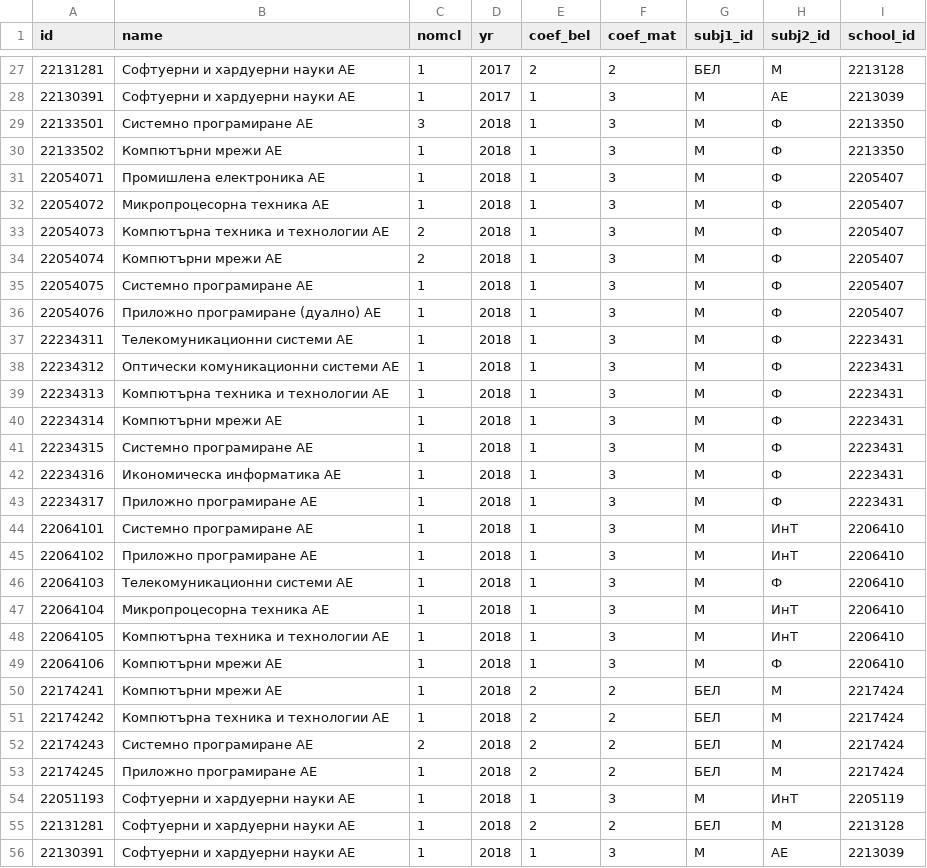
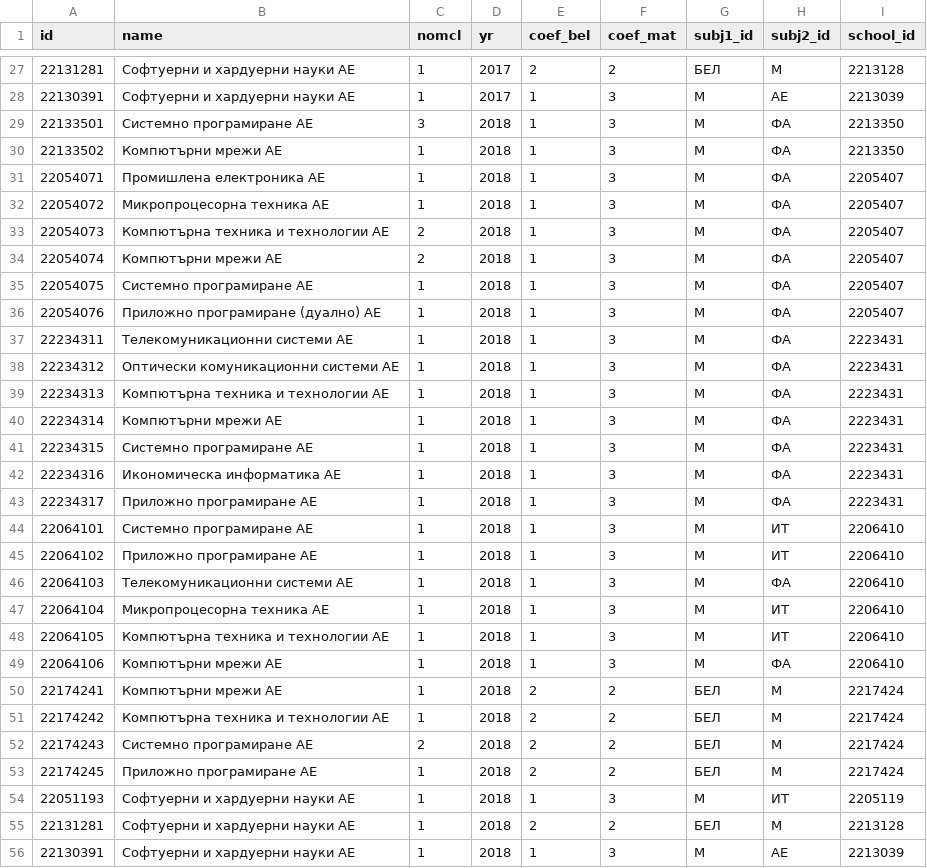
Before and after one commit to gdsotirov/7klas, a CSV file: db/data/classes.csv, drawn as a sheet; only a part is shown, gaps mark what is left out; the diff covers the shown part only.

Commit message:
Update subjects according to documentation
Update subjects according to documentation and update classes as well.

```diff
--- a/db/data/classes.csv
+++ b/db/data/classes.csv
@@ -28,23 +28,23 @@ id;name;nomcl;yr;coef_bel;coef_mat;subj1_id;subj2_id;school_id
 22130391;Софтуерни и хардуерни науки АЕ;1;2017;1;3;М;АЕ;2213039
-22133501;Системно програмиране АЕ;3;2018;1;3;М;Ф;2213350
-22133502;Компютърни мрежи АЕ;1;2018;1;3;М;Ф;2213350
-22054071;Промишлена електроника АЕ;1;2018;1;3;М;Ф;2205407
-22054072;Микропроцесорна техника АЕ;1;2018;1;3;М;Ф;2205407
-22054073;Компютърна техника и технологии АЕ;2;2018;1;3;М;Ф;2205407
-22054074;Компютърни мрежи АЕ;2;2018;1;3;М;Ф;2205407
-22054075;Системно програмиране АЕ;1;2018;1;3;М;Ф;2205407
-22054076;Приложно програмиране (дуално) АЕ;1;2018;1;3;М;Ф;2205407
-22234311;Телекомуникационни системи АЕ;1;2018;1;3;М;Ф;2223431
-22234312;Оптически комуникационни системи АЕ;1;2018;1;3;М;Ф;2223431
-22234313;Компютърна техника и технологии АЕ;1;2018;1;3;М;Ф;2223431
-22234314;Компютърни мрежи АЕ;1;2018;1;3;М;Ф;2223431
-22234315;Системно програмиране АЕ;1;2018;1;3;М;Ф;2223431
-22234316;Икономическа информатика АЕ;1;2018;1;3;М;Ф;2223431
-22234317;Приложно програмиране АЕ;1;2018;1;3;М;Ф;2223431
-22064101;Системно програмиране АЕ;1;2018;1;3;М;ИнТ;2206410
-22064102;Приложно програмиране АЕ;1;2018;1;3;М;ИнТ;2206410
-22064103;Телекомуникационни системи АЕ;1;2018;1;3;М;Ф;2206410
-22064104;Микропроцесорна техника АЕ;1;2018;1;3;М;ИнТ;2206410
-22064105;Компютърна техника и технологии АЕ;1;2018;1;3;М;ИнТ;2206410
-22064106;Компютърни мрежи АЕ;1;2018;1;3;М;Ф;2206410
+22133501;Системно програмиране АЕ;3;2018;1;3;М;ФА;2213350
+22133502;Компютърни мрежи АЕ;1;2018;1;3;М;ФА;2213350
+22054071;Промишлена електроника АЕ;1;2018;1;3;М;ФА;2205407
+22054072;Микропроцесорна техника АЕ;1;2018;1;3;М;ФА;2205407
+22054073;Компютърна техника и технологии АЕ;2;2018;1;3;М;ФА;2205407
+22054074;Компютърни мрежи АЕ;2;2018;1;3;М;ФА;2205407
+22054075;Системно програмиране АЕ;1;2018;1;3;М;ФА;2205407
+22054076;Приложно програмиране (дуално) АЕ;1;2018;1;3;М;ФА;2205407
+22234311;Телекомуникационни системи АЕ;1;2018;1;3;М;ФА;2223431
+22234312;Оптически комуникационни системи АЕ;1;2018;1;3;М;ФА;2223431
+22234313;Компютърна техника и технологии АЕ;1;2018;1;3;М;ФА;2223431
+22234314;Компютърни мрежи АЕ;1;2018;1;3;М;ФА;2223431
+22234315;Системно програмиране АЕ;1;2018;1;3;М;ФА;2223431
+22234316;Икономическа информатика АЕ;1;2018;1;3;М;ФА;2223431
+22234317;Приложно програмиране АЕ;1;2018;1;3;М;ФА;2223431
+22064101;Системно програмиране АЕ;1;2018;1;3;М;ИТ;2206410
+22064102;Приложно програмиране АЕ;1;2018;1;3;М;ИТ;2206410
+22064103;Телекомуникационни системи АЕ;1;2018;1;3;М;ФА;2206410
+22064104;Микропроцесорна техника АЕ;1;2018;1;3;М;ИТ;2206410
+22064105;Компютърна техника и технологии АЕ;1;2018;1;3;М;ИТ;2206410
+22064106;Компютърни мрежи АЕ;1;2018;1;3;М;ФА;2206410
 22174241;Компютърни мрежи АЕ;1;2018;2;2;БЕЛ;М;2217424
@@ -53,3 +53,3 @@ id;name;nomcl;yr;coef_bel;coef_mat;subj1_id;subj2_id;school_id
 22174245;Приложно програмиране АЕ;1;2018;2;2;БЕЛ;М;2217424
-22051193;Софтуерни и хардуерни науки АЕ;1;2018;1;3;М;ИнТ;2205119
+22051193;Софтуерни и хардуерни науки АЕ;1;2018;1;3;М;ИТ;2205119
 22131281;Софтуерни и хардуерни науки АЕ;1;2018;2;2;БЕЛ;М;2213128
```
Also changed, not shown: 110 edited cells elsewhere in this file, db/data/subjects.csv.
